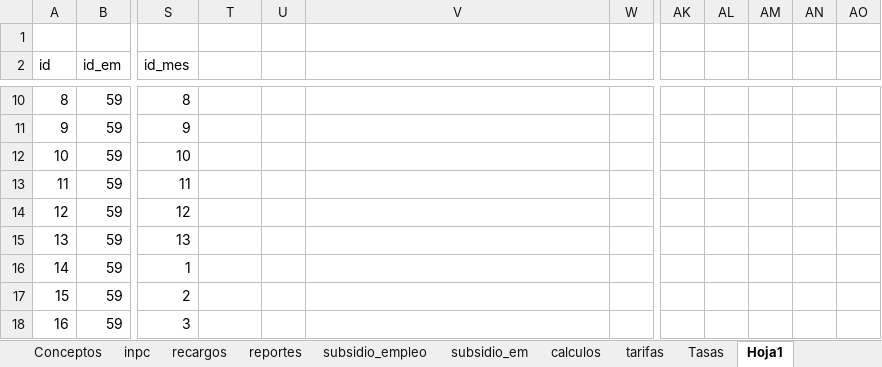
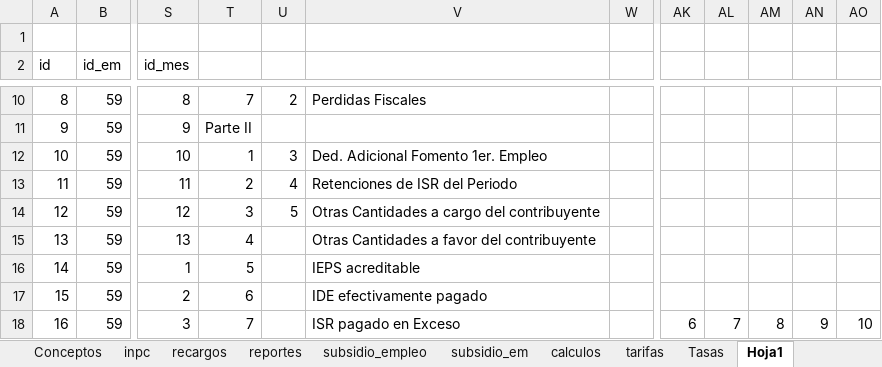
Before and after one commit to rubencbtis62/Dtax2022, an Excel workbook: tablas_sistema.xlsx, sheet Hoja1, drawn as a sheet; only a part is shown, gaps mark what is left out; values as stored, in another font and other column widths than the file's, no cell formats; the diff covers the shown part only; the diff names each change by its address in the sheet, - before the commit and + after, or states it on an @@ line.

```diff
--- a/tablas_sistema.xlsx (sheet Hoja1)
+++ b/tablas_sistema.xlsx (sheet Hoja1)
-T10: (empty)
+T10: 7
-U10: (empty)
+U10: 2
-V10: (empty)
+V10: Perdidas Fiscales
-T11: (empty)
+T11: Parte II
-T12: (empty)
+T12: 1
-U12: (empty)
+U12: 3
-V12: (empty)
+V12: Ded. Adicional Fomento 1er. Empleo
-T13: (empty)
+T13: 2
-U13: (empty)
+U13: 4
-V13: (empty)
+V13: Retenciones de ISR del Periodo
-T14: (empty)
+T14: 3
-U14: (empty)
+U14: 5
-V14: (empty)
+V14: Otras Cantidades a cargo del contribuyente
-T15: (empty)
+T15: 4
-V15: (empty)
+V15: Otras Cantidades a favor del contribuyente
-T16: (empty)
+T16: 5
-V16: (empty)
+V16: IEPS acreditable
-T17: (empty)
+T17: 6
-V17: (empty)
+V17: IDE efectivamente pagado
-T18: (empty)
+T18: 7
-V18: (empty)
+V18: ISR pagado en Exceso
-AK18: (empty)
+AK18: 6
-AL18: (empty)
+AL18: 7
-AM18: (empty)
+AM18: 8
-AN18: (empty)
+AN18: 9
-AO18: (empty)
+AO18: 10
```
Also changed, not shown: 456 edited cells elsewhere in this sheet, sheet captura, cell formats, 52 other files.
